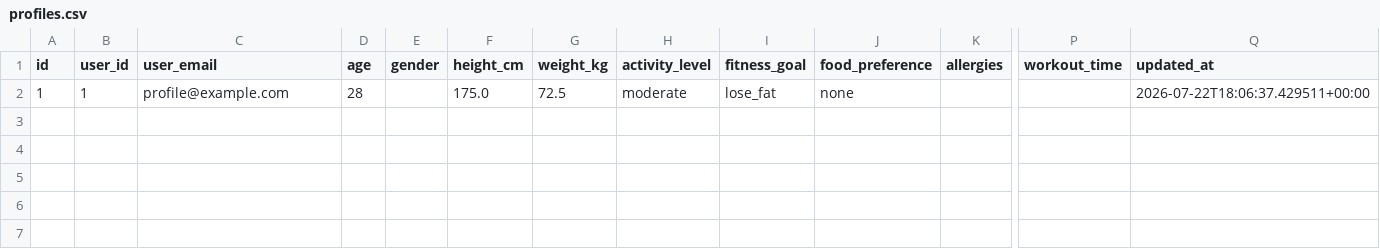
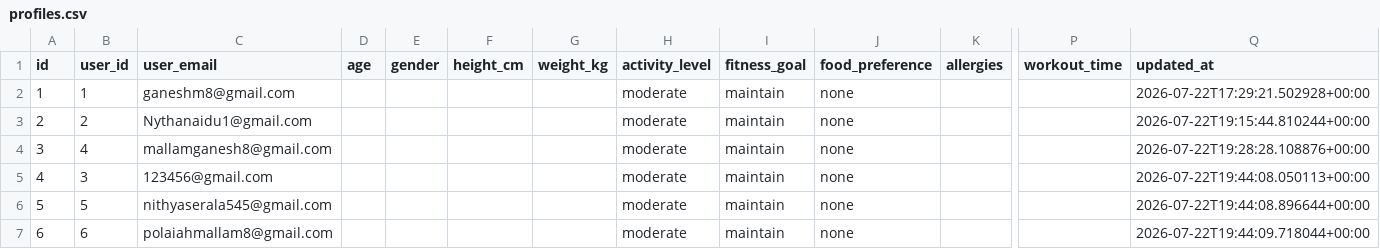
Before and after one commit to Nithyanaidu23/AI-DIET-BALANCE, a CSV file: backend/exports/profiles.csv, drawn as a sheet; only a part is shown, gaps mark what is left out; rows hold the shown columns only; the diff names each change by its address in the sheet, - before the commit and + after, or states it on an @@ line.

```diff
--- a/backend/exports/profiles.csv
+++ b/backend/exports/profiles.csv
-C2 (user_email): profile@example.com
+C2 (user_email): ganeshm8@gmail.com
-D2 (age): 28
+D2 (age): (empty)
-F2 (height_cm): 175.0
+F2 (height_cm): (empty)
-G2 (weight_kg): 72.5
+G2 (weight_kg): (empty)
-I2 (fitness_goal): lose_fat
+I2 (fitness_goal): maintain
-Q2 (updated_at): 2026-07-22T18:06:37.429511+00:00
+Q2 (updated_at): 2026-07-22T17:29:21.502928+00:00
+row 3: 2 | 2 | Nythanaidu1@gmail.com |  |  |  |  | moderate | maintain | none |  |  | 2026-07-22T19:15:44.810244+00:00
+row 4: 3 | 4 | mallamganesh8@gmail.com |  |  |  |  | moderate | maintain | none |  |  | 2026-07-22T19:28:28.108876+00:00
+row 5: 4 | 3 | 123456@gmail.com |  |  |  |  | moderate | maintain | none |  |  | 2026-07-22T19:44:08.050113+00:00
+row 6: 5 | 5 | nithyaserala545@gmail.com |  |  |  |  | moderate | maintain | none |  |  | 2026-07-22T19:44:08.896644+00:00
+row 7: 6 | 6 | polaiahmallam8@gmail.com |  |  |  |  | moderate | maintain | none |  |  | 2026-07-22T19:44:09.718044+00:00
```
Also changed, not shown: 22 other files.
